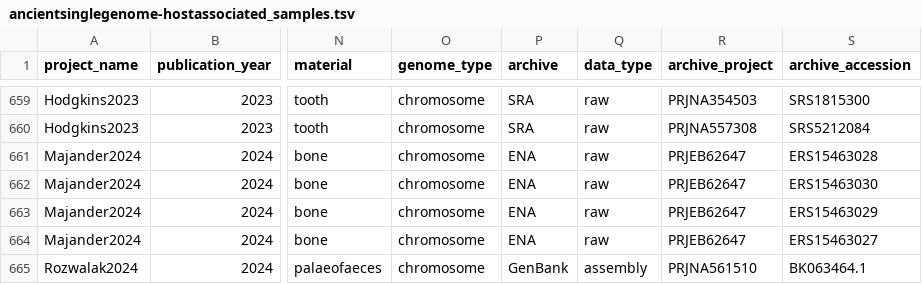
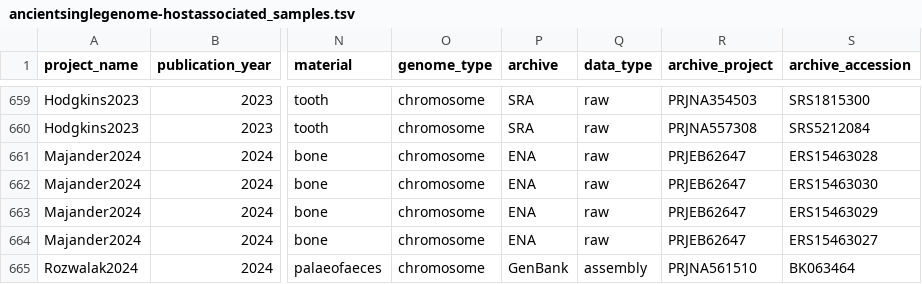
Before and after one commit to SPAAM-community/AncientMetagenomeDir, a TSV file: ancientsinglegenome-hostassociated/samples/ancientsinglegenome-hostassociated_samples.tsv, drawn as a sheet; only a part is shown, gaps mark what is left out; the diff names each change by its address in the sheet, - before the commit and + after, or states it on an @@ line.

Commit message:
Update ancientsinglegenome-hostassociated/samples/ancientsinglegenome-hostassociated_samples.tsv

```diff
--- a/ancientsinglegenome-hostassociated/samples/ancientsinglegenome-hostassociated_samples.tsv
+++ b/ancientsinglegenome-hostassociated/samples/ancientsinglegenome-hostassociated_samples.tsv
-S665 (archive_accession): BK063464.1
+S665 (archive_accession): BK063464
```
